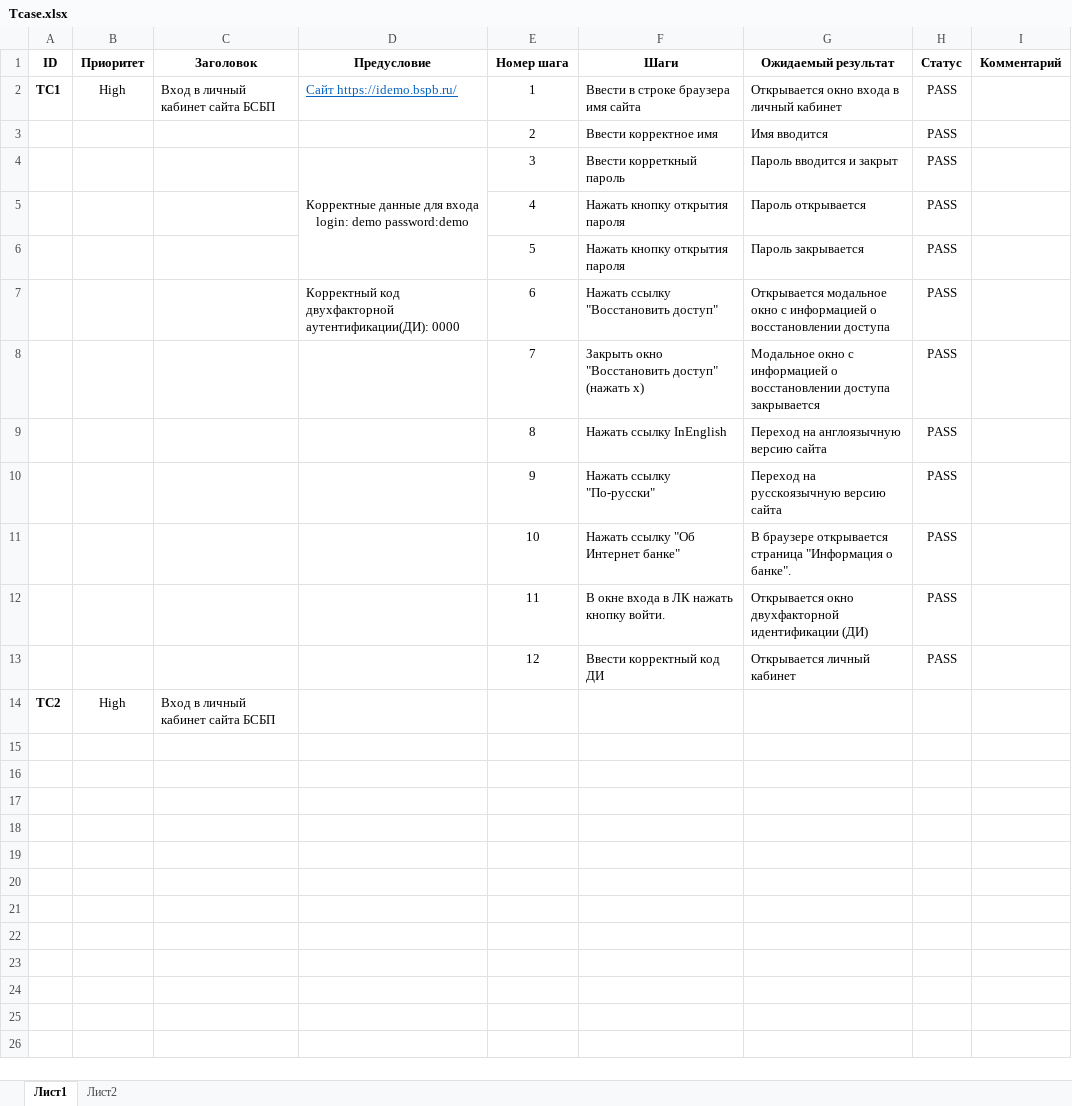
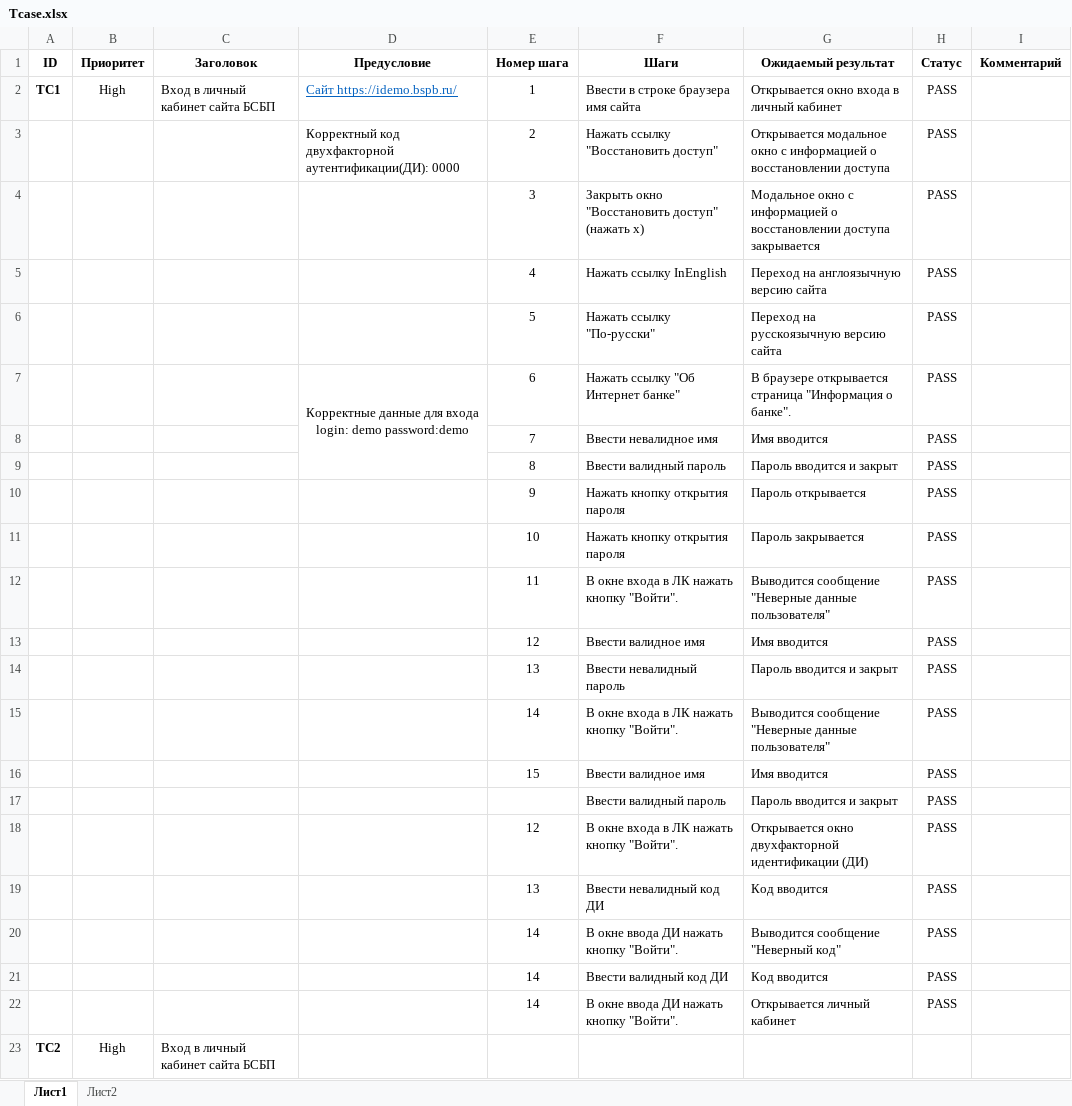
Before and after one commit to Karoq21/testik, an Excel workbook: Tcase.xlsx, sheet Лист1, drawn as a sheet; values as stored, in another font and other column widths than the file's, no borders; removed rows and columns are numbered as before the commit, all else as after; the diff names each change by its address in the sheet, - before the commit and + after, or states it on an @@ line.

Commit message:
modify excel file

```diff
--- a/Tcase.xlsx (sheet Лист1)
+++ b/Tcase.xlsx (sheet Лист1)
-row 3:  |  |  |  | 2 | Ввести корректное имя | Имя вводится | PASS
-row 4:  |  |  | Корректные данные для входа login: demo password:demo | 3 | Ввести корреткный пароль | Пароль вводится и закрыт | PASS
-row 5:  |  |  |  | 4 | Нажать кнопку открытия пароля | Пароль открывается | PASS
-row 6:  |  |  |  | 5 | Нажать кнопку открытия пароля | Пароль закрывается | PASS
-E3 (Номер шага): 6
+E3 (Номер шага): 2
-E4 (Номер шага): 7
+E4 (Номер шага): 3
-E5 (Номер шага): 8
+E5 (Номер шага): 4
-E6 (Номер шага): 9
+E6 (Номер шага): 5
-D7 (Предусловие): (empty)
+D7 (Предусловие): Корректные данные для входа login: demo password:demo
+D7:D9 merged
-E7 (Номер шага): 10
+E7 (Номер шага): 6
+row 8:  |  |  |  | 7 | Ввести невалидное имя | Имя вводится | PASS
+row 9:  |  |  |  | 8 | Ввести валидный пароль | Пароль вводится и закрыт | PASS
+row 10:  |  |  |  | 9 | Нажать кнопку открытия пароля | Пароль открывается | PASS
+row 11:  |  |  |  | 10 | Нажать кнопку открытия пароля | Пароль закрывается | PASS
-F12 (Шаги): В окне входа в ЛК нажать кнопку войти.
+F12 (Шаги): В окне входа в ЛК нажать кнопку "Войти".
-G12 (Ожидаемый результат): Открывается окно двухфакторной идентификации (ДИ)
+G12 (Ожидаемый результат): Выводится сообщение "Неверные данные пользователя"
+row 13:  |  |  |  | 12 | Ввести валидное имя | Имя вводится | PASS
+row 14:  |  |  |  | 13 | Ввести невалидный пароль | Пароль вводится и закрыт | PASS
+row 15:  |  |  |  | 14 | В окне входа в ЛК нажать кнопку "Войти". | Выводится сообщение "Неверные данные пользователя" | PASS
+row 16:  |  |  |  | 15 | Ввести валидное имя | Имя вводится | PASS
+row 17:  |  |  |  |  | Ввести валидный пароль | Пароль вводится и закрыт | PASS
-F18 (Шаги): Ввести корректный код ДИ
+F18 (Шаги): В окне входа в ЛК нажать кнопку "Войти".
-G18 (Ожидаемый результат): Открывается личный кабинет
+G18 (Ожидаемый результат): Открывается окно двухфакторной идентификации (ДИ)
+row 19:  |  |  |  | 13 | Ввести невалидный код ДИ | Код вводится | PASS
+row 20:  |  |  |  | 14 | В окне ввода ДИ нажать кнопку "Войти". | Выводится сообщение "Неверный код" | PASS
+row 21:  |  |  |  | 14 | Ввести валидный код ДИ | Код вводится | PASS
+row 22:  |  |  |  | 14 | В окне ввода ДИ нажать кнопку "Войти". | Открывается личный кабинет | PASS
```
